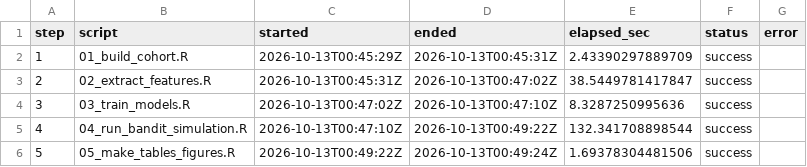
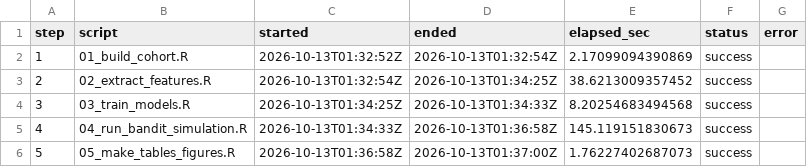
Before and after one commit to julian-borges-md/multiarm-bandit-clinical-ai-governance, a CSV file: outputs/tables/Table00_RunManifest.csv, drawn as a sheet.

```diff
--- a/outputs/tables/Table00_RunManifest.csv
+++ b/outputs/tables/Table00_RunManifest.csv
@@ -1,6 +1,6 @@
 step,script,started,ended,elapsed_sec,status,error
-1,01_build_cohort.R,2026-10-13T00:45:29Z,2026-10-13T00:45:31Z,2.43390297889709,success,""
-2,02_extract_features.R,2026-10-13T00:45:31Z,2026-10-13T00:47:02Z,38.5449781417847,success,""
-3,03_train_models.R,2026-10-13T00:47:02Z,2026-10-13T00:47:10Z,8.3287250995636,success,""
-4,04_run_bandit_simulation.R,2026-10-13T00:47:10Z,2026-10-13T00:49:22Z,132.341708898544,success,""
-5,05_make_tables_figures.R,2026-10-13T00:49:22Z,2026-10-13T00:49:24Z,1.69378304481506,success,""
+1,01_build_cohort.R,2026-10-13T01:32:52Z,2026-10-13T01:32:54Z,2.17099094390869,success,""
+2,02_extract_features.R,2026-10-13T01:32:54Z,2026-10-13T01:34:25Z,38.6213009357452,success,""
+3,03_train_models.R,2026-10-13T01:34:25Z,2026-10-13T01:34:33Z,8.20254683494568,success,""
+4,04_run_bandit_simulation.R,2026-10-13T01:34:33Z,2026-10-13T01:36:58Z,145.119151830673,success,""
+5,05_make_tables_figures.R,2026-10-13T01:36:58Z,2026-10-13T01:37:00Z,1.76227402687073,success,""
```
Also changed, not shown: outputs/results/implied_sample_complexity.csv, outputs/tables/Table14_implied_sample_complexity.csv, 25 other files.
